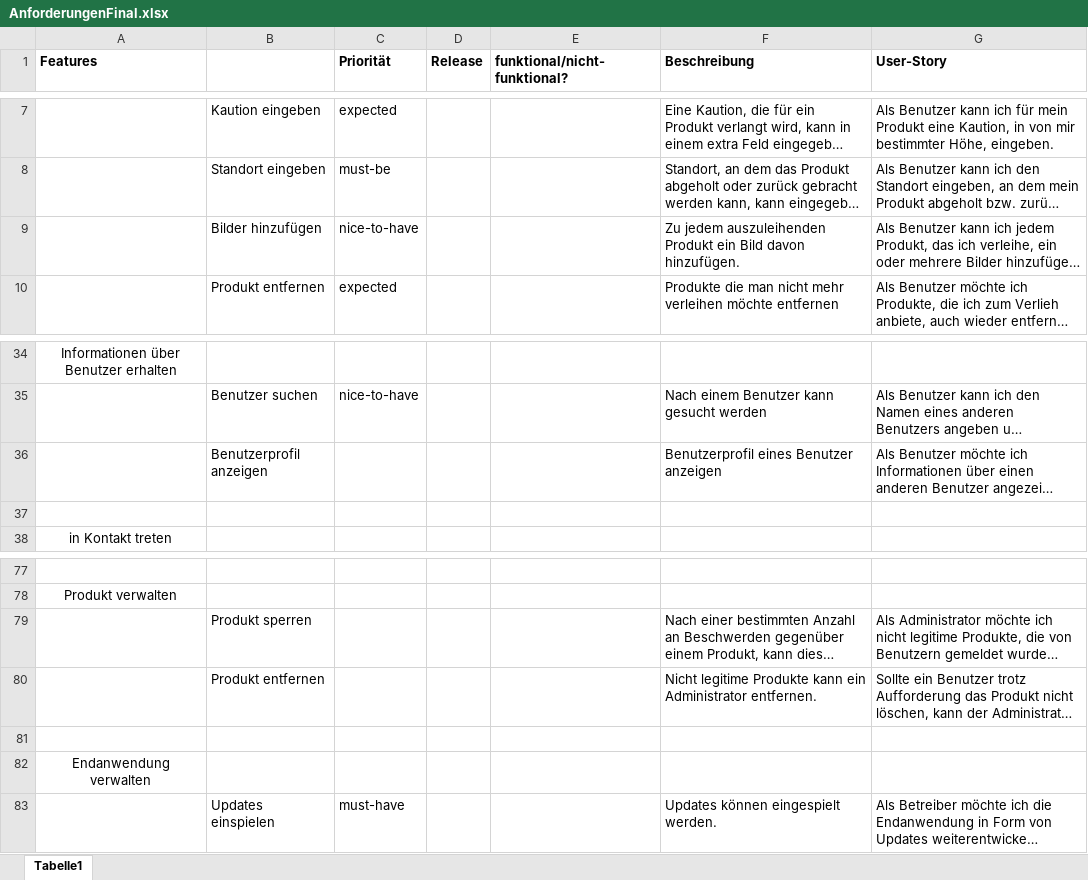
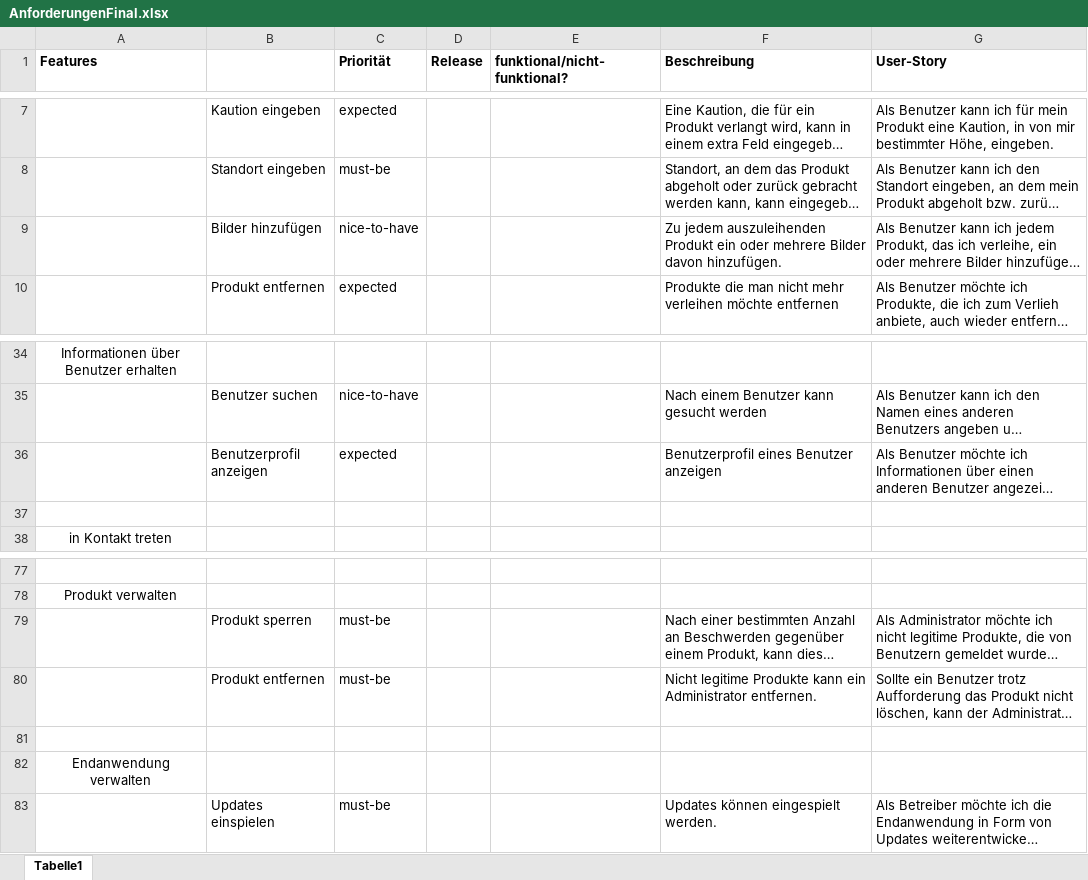
Before and after one commit to reckmeyerm/x-share, an Excel workbook: AnforderungenFinal.xlsx, sheet Tabelle1, drawn as a sheet; only a part is shown, gaps mark what is left out; long unchanged cells end in …; values as stored, in another font and other column widths than the file's, no borders; the diff names each change by its address in the sheet, - before the commit and + after, or states it on an @@ line.

Commit message:
Updated AnforderungenFinal.xlsx

```diff
--- a/AnforderungenFinal.xlsx (sheet Tabelle1)
+++ b/AnforderungenFinal.xlsx (sheet Tabelle1)
-F9 (Beschreibung): …Produkt ein Bild davon hinzufügen.
+F9 (Beschreibung): …Produkt ein oder mehrere Bilder davon hinzufügen.
-C36 (Priorität): (empty)
+C36 (Priorität): expected
-C79:C80 (Priorität): (empty)
+C79:C80 (Priorität): must-be
-C83 (Priorität): must-have
+C83 (Priorität): must-be
```
